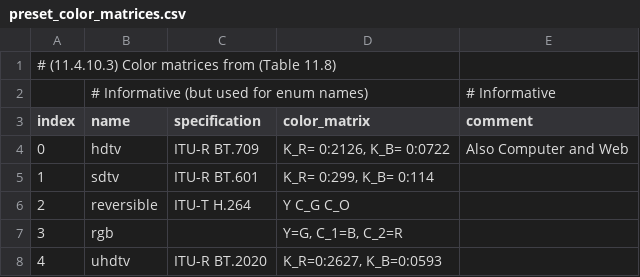
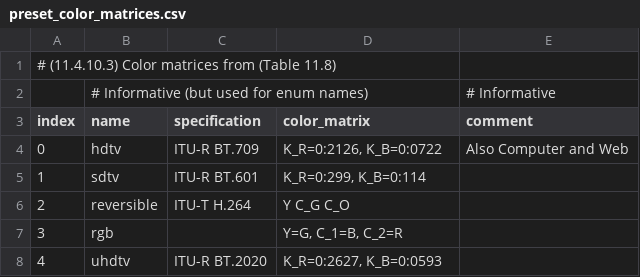
Before and after one commit to bbc/vc2_data_tables, a CSV file: vc2_data_tables/csv/preset_color_matrices.csv, drawn as a sheet; the diff names each change by its address in the sheet, - before the commit and + after, or states it on an @@ line.

Commit message:
Fix trailing whitespace in color-related tables

```diff
--- a/vc2_data_tables/csv/preset_color_matrices.csv
+++ b/vc2_data_tables/csv/preset_color_matrices.csv
-D4 (color_matrix): K_R= 0:2126, K_B= 0:0722
+D4 (color_matrix): K_R=0:2126, K_B=0:0722
-D5 (color_matrix): K_R= 0:299, K_B= 0:114
+D5 (color_matrix): K_R=0:299, K_B=0:114
```
Also changed, not shown: vc2_data_tables/csv/preset_color_primaries.csv, vc2_data_tables/csv/preset_transfer_functions.csv.
